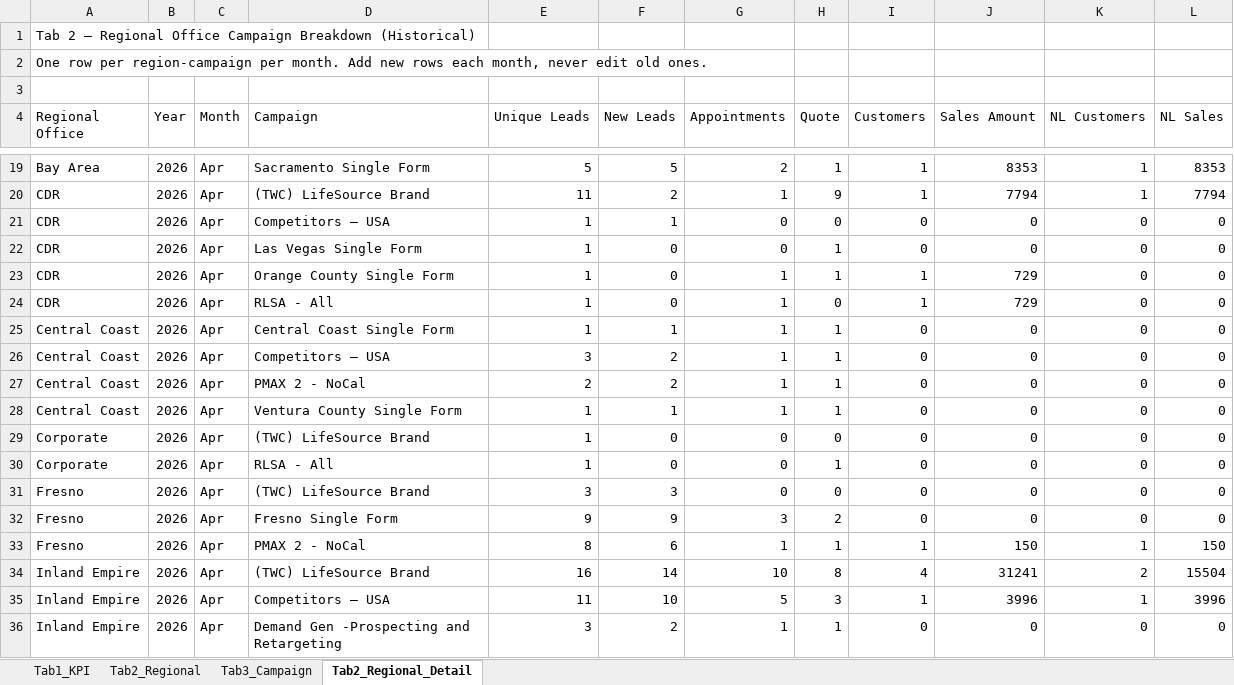
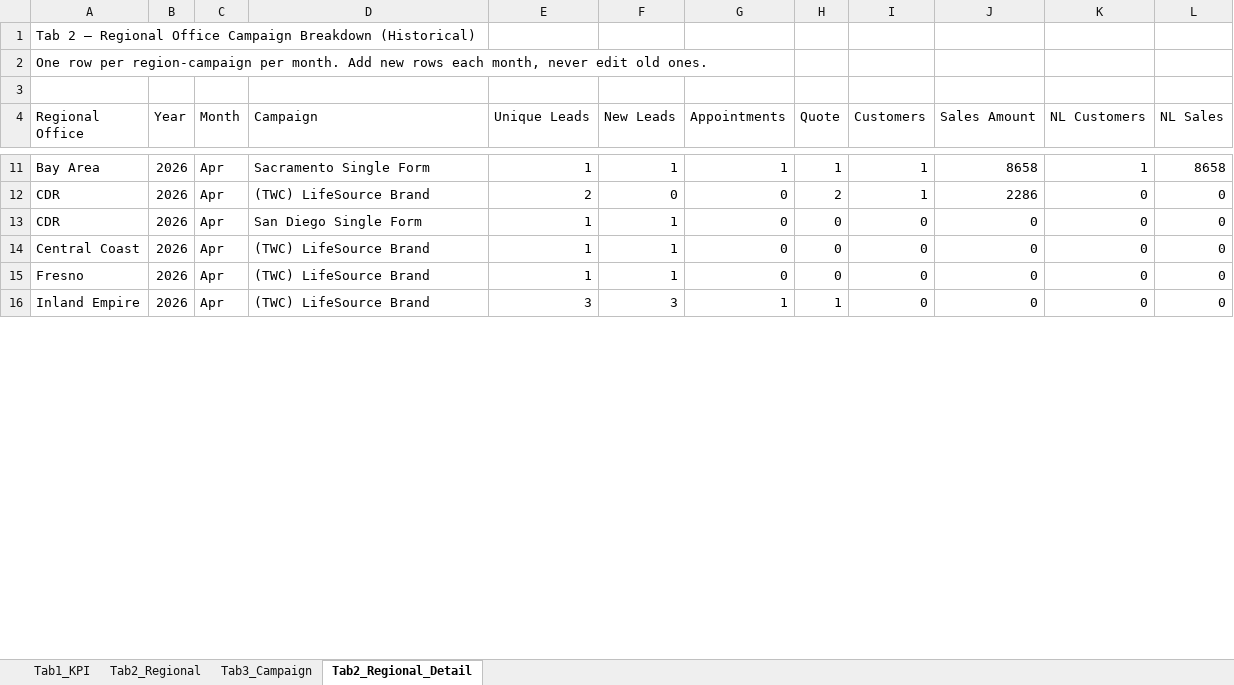
Before and after one commit to panpanlsw-ops/BIng-Dashboard, an Excel workbook: dashboard_data.xlsx, sheet Tab2_Regional_Detail, drawn as a sheet; only a part is shown, gaps mark what is left out; values as stored, in another font and other column widths than the file's, no cell formats; removed rows and columns are numbered as before the commit, all else as after; the diff covers the shown part only; the diff names each change by its address in the sheet, - before the commit and + after, or states it on an @@ line.

```diff
--- a/dashboard_data.xlsx (sheet Tab2_Regional_Detail)
+++ b/dashboard_data.xlsx (sheet Tab2_Regional_Detail)
-E11 (Unique Leads): 5
+E11 (Unique Leads): 1
-F11 (New Leads): 5
+F11 (New Leads): 1
-G11 (Appointments): 2
+G11 (Appointments): 1
-J11 (Sales Amount): 8353
+J11 (Sales Amount): 8658
-L11 (NL Sales): 8353
+L11 (NL Sales): 8658
-E12 (Unique Leads): 11
+E12 (Unique Leads): 2
-F12 (New Leads): 2
+F12 (New Leads): 0
-G12 (Appointments): 1
+G12 (Appointments): 0
-H12 (Quote): 9
+H12 (Quote): 2
-J12 (Sales Amount): 7794
+J12 (Sales Amount): 2286
-K12 (NL Customers): 1
+K12 (NL Customers): 0
-L12 (NL Sales): 7794
+L12 (NL Sales): 0
-D13 (Campaign): Competitors – USA
+D13 (Campaign): San Diego Single Form
-row 22: CDR | 2026 | Apr | Las Vegas Single Form | 1 | 0 | 0 | 1 | 0 | 0 | 0 | 0
-row 23: CDR | 2026 | Apr | Orange County Single Form | 1 | 0 | 1 | 1 | 1 | 729 | 0 | 0
-row 24: CDR | 2026 | Apr | RLSA - All | 1 | 0 | 1 | 0 | 1 | 729 | 0 | 0
-row 25: Central Coast | 2026 | Apr | Central Coast Single Form | 1 | 1 | 1 | 1 | 0 | 0 | 0 | 0
-row 26: Central Coast | 2026 | Apr | Competitors – USA | 3 | 2 | 1 | 1 | 0 | 0 | 0 | 0
-row 27: Central Coast | 2026 | Apr | PMAX 2 - NoCal | 2 | 2 | 1 | 1 | 0 | 0 | 0 | 0
-D14 (Campaign): Ventura County Single Form
+D14 (Campaign): (TWC) LifeSource Brand
-G14 (Appointments): 1
+G14 (Appointments): 0
-H14 (Quote): 1
+H14 (Quote): 0
-row 29: Corporate | 2026 | Apr | (TWC) LifeSource Brand | 1 | 0 | 0 | 0 | 0 | 0 | 0 | 0
-row 30: Corporate | 2026 | Apr | RLSA - All | 1 | 0 | 0 | 1 | 0 | 0 | 0 | 0
-E15 (Unique Leads): 3
+E15 (Unique Leads): 1
-F15 (New Leads): 3
+F15 (New Leads): 1
-row 32: Fresno | 2026 | Apr | Fresno Single Form | 9 | 9 | 3 | 2 | 0 | 0 | 0 | 0
-row 33: Fresno | 2026 | Apr | PMAX 2 - NoCal | 8 | 6 | 1 | 1 | 1 | 150 | 1 | 150
-row 34: Inland Empire | 2026 | Apr | (TWC) LifeSource Brand | 16 | 14 | 10 | 8 | 4 | 31241 | 2 | 15504
-row 35: Inland Empire | 2026 | Apr | Competitors – USA | 11 | 10 | 5 | 3 | 1 | 3996 | 1 | 3996
-D16 (Campaign): Demand Gen -Prospecting and Retargeting
+D16 (Campaign): (TWC) LifeSource Brand
-F16 (New Leads): 2
+F16 (New Leads): 3
```
Also changed, not shown: 2 added rows, 102 removed rows and 112 edited cells elsewhere in this sheet, sheet Tab3_Campaign, sheet Tab1_KPI, sheet Tab2_Regional, cell formats.
